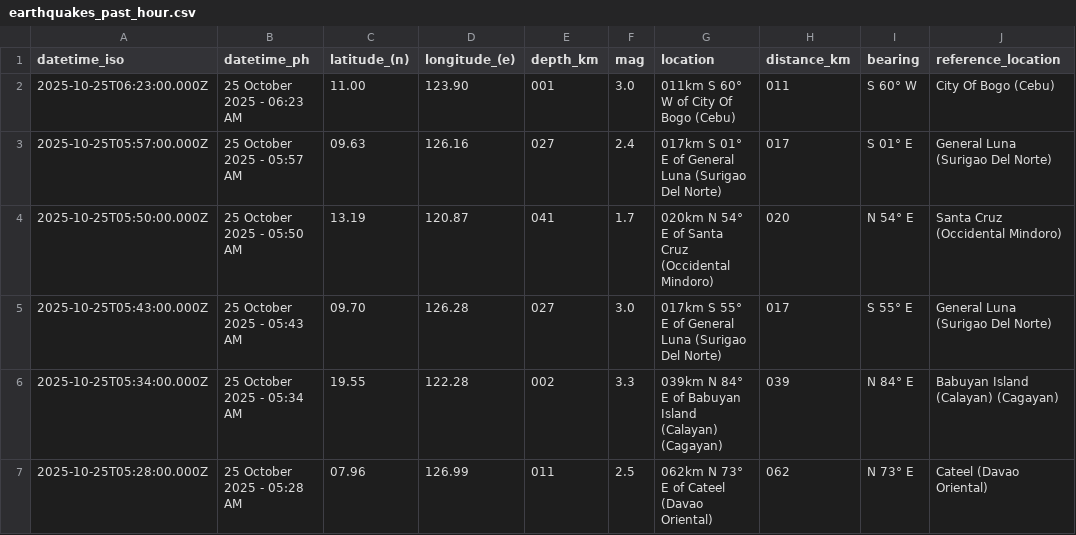
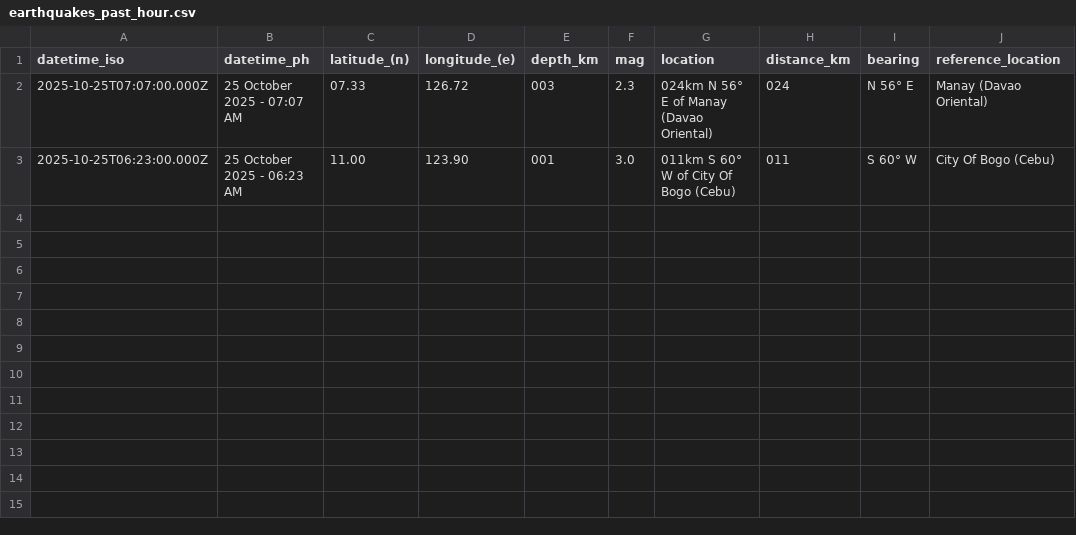
Before and after one commit to Waytii/chamthesleeptalker, a CSV file: earthquakes_past_hour.csv, drawn as a sheet.

```diff
--- a/earthquakes_past_hour.csv
+++ b/earthquakes_past_hour.csv
@@ -1,7 +1,3 @@
 datetime_iso,datetime_ph,latitude_(n),longitude_(e),depth_km,mag,location,distance_km,bearing,reference_location
+2025-10-25T07:07:00.000Z,25 October 2025 - 07:07 AM,07.33,126.72,003,2.3,024km N 56° E of Manay (Davao Oriental),024,N 56° E,Manay (Davao Oriental)
 2025-10-25T06:23:00.000Z,25 October 2025 - 06:23 AM,11.00,123.90,001,3.0,011km S 60° W of City Of Bogo (Cebu),011,S 60° W,City Of Bogo (Cebu)
-2025-10-25T05:57:00.000Z,25 October 2025 - 05:57 AM,09.63,126.16,027,2.4,017km S 01° E of General Luna (Surigao Del Norte),017,S 01° E,General Luna (Surigao Del Norte)
-2025-10-25T05:50:00.000Z,25 October 2025 - 05:50 AM,13.19,120.87,041,1.7,020km N 54° E of Santa Cruz (Occidental Mindoro),020,N 54° E,Santa Cruz (Occidental Mindoro)
-2025-10-25T05:43:00.000Z,25 October 2025 - 05:43 AM,09.70,126.28,027,3.0,017km S 55° E of General Luna (Surigao Del Norte),017,S 55° E,General Luna (Surigao Del Norte)
-2025-10-25T05:34:00.000Z,25 October 2025 - 05:34 AM,19.55,122.28,002,3.3,039km N 84° E of Babuyan Island (Calayan) (Cagayan),039,N 84° E,Babuyan Island (Calayan) (Cagayan)
-2025-10-25T05:28:00.000Z,25 October 2025 - 05:28 AM,07.96,126.99,011,2.5,062km N 73° E of Cateel (Davao Oriental),062,N 73° E,Cateel (Davao Oriental)
```
Also changed, not shown: earthquake_summary_stats.csv, earthquakes.csv, 5 other files.
